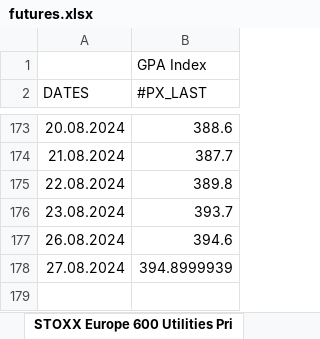
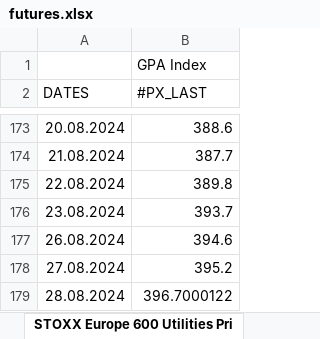
Before and after one commit to ssymhoven/drawdown-rsik, an Excel workbook: futures.xlsx, sheet STOXX Europe 600 Utilities Pri, drawn as a sheet; only a part is shown, gaps mark what is left out; values as stored, in another font and other column widths than the file's, no borders; the diff names each change by its address in the sheet, - before the commit and + after, or states it on an @@ line.

```diff
--- a/futures.xlsx (sheet STOXX Europe 600 Utilities Pri)
+++ b/futures.xlsx (sheet STOXX Europe 600 Utilities Pri)
-B178 (#PX_LAST): 394.8999939
+B178 (#PX_LAST): 395.2
+row 179: 28.08.2024 | 396.7000122
```
Also changed, not shown: sheet FTSE MIB Index, sheet FTSE 100 Index, sheet NASDAQ 100 Stock Index, sheet Deutsche Boerse AG German Stock, sheet S&P 500 INDEX, sheet MSCI Emerging Markets Index, 2 more sheets, 35 other files.
